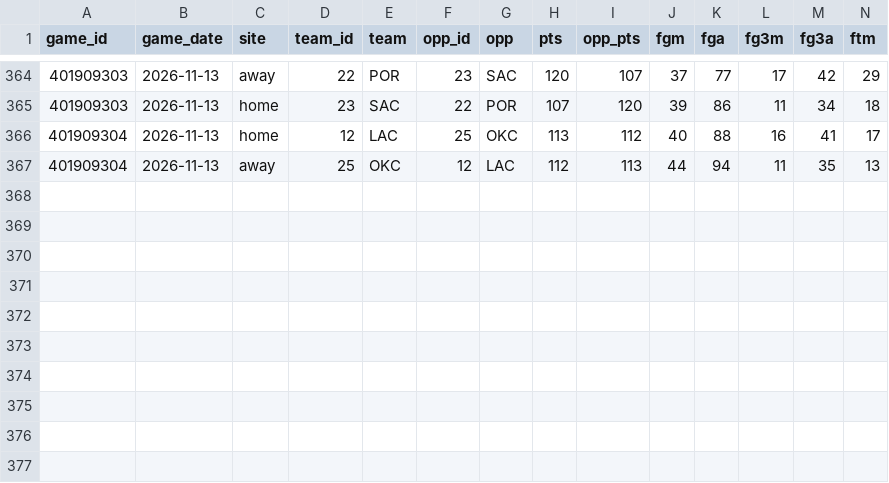
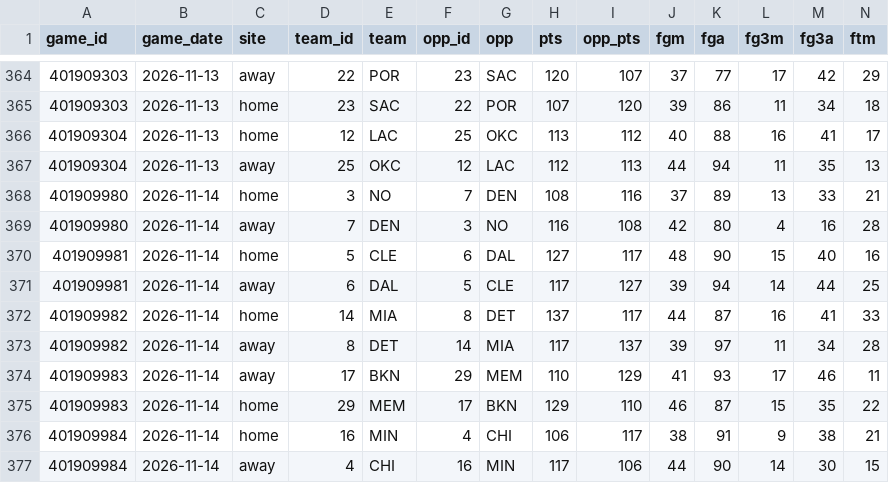
Before and after one commit to investment-analytics3/nba-pregame, a CSV file: data/team_games.csv, drawn as a sheet; only a part is shown, gaps mark what is left out; rows hold the shown columns only; the diff names each change by its address in the sheet, - before the commit and + after, or states it on an @@ line.

```diff
--- a/data/team_games.csv
+++ b/data/team_games.csv
+row 368: 401909980 | 2026-11-14 | home | 3 | NO | 7 | DEN | 108 | 116 | 37 | 89 | 13 | 33 | 21
+row 369: 401909980 | 2026-11-14 | away | 7 | DEN | 3 | NO | 116 | 108 | 42 | 80 | 4 | 16 | 28
+row 370: 401909981 | 2026-11-14 | home | 5 | CLE | 6 | DAL | 127 | 117 | 48 | 90 | 15 | 40 | 16
+row 371: 401909981 | 2026-11-14 | away | 6 | DAL | 5 | CLE | 117 | 127 | 39 | 94 | 14 | 44 | 25
+row 372: 401909982 | 2026-11-14 | home | 14 | MIA | 8 | DET | 137 | 117 | 44 | 87 | 16 | 41 | 33
+row 373: 401909982 | 2026-11-14 | away | 8 | DET | 14 | MIA | 117 | 137 | 39 | 97 | 11 | 34 | 28
+row 374: 401909983 | 2026-11-14 | away | 17 | BKN | 29 | MEM | 110 | 129 | 41 | 93 | 17 | 46 | 11
+row 375: 401909983 | 2026-11-14 | home | 29 | MEM | 17 | BKN | 129 | 110 | 46 | 87 | 15 | 35 | 22
+row 376: 401909984 | 2026-11-14 | home | 16 | MIN | 4 | CHI | 106 | 117 | 38 | 91 | 9 | 38 | 21
+row 377: 401909984 | 2026-11-14 | away | 4 | CHI | 16 | MIN | 117 | 106 | 44 | 90 | 14 | 30 | 15
```
Also changed, not shown: docs/results.csv, 10 other files.
